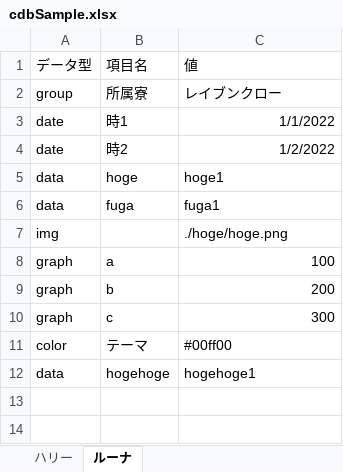
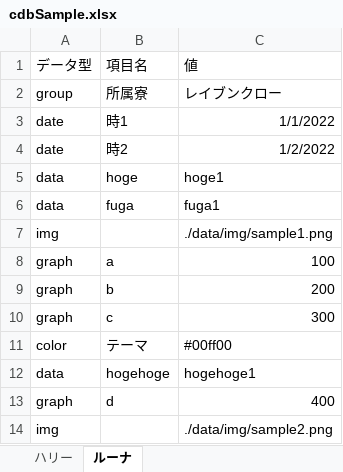
Before and after one commit to shi-chikuzen/chronicliner, an Excel workbook: data/cdbSample.xlsx, sheet ルーナ, drawn as a sheet; values as stored, in another font and other column widths than the file's, no borders; the diff names each change by its address in the sheet, - before the commit and + after, or states it on an @@ line.

```diff
--- a/data/cdbSample.xlsx (sheet ルーナ)
+++ b/data/cdbSample.xlsx (sheet ルーナ)
-C7: ./hoge/hoge.png
+C7: ./data/img/sample1.png
+row 13: graph | d | 400
+row 14: img |  | ./data/img/sample2.png
```
Also changed, not shown: sheet ハリー, 4 other files.
